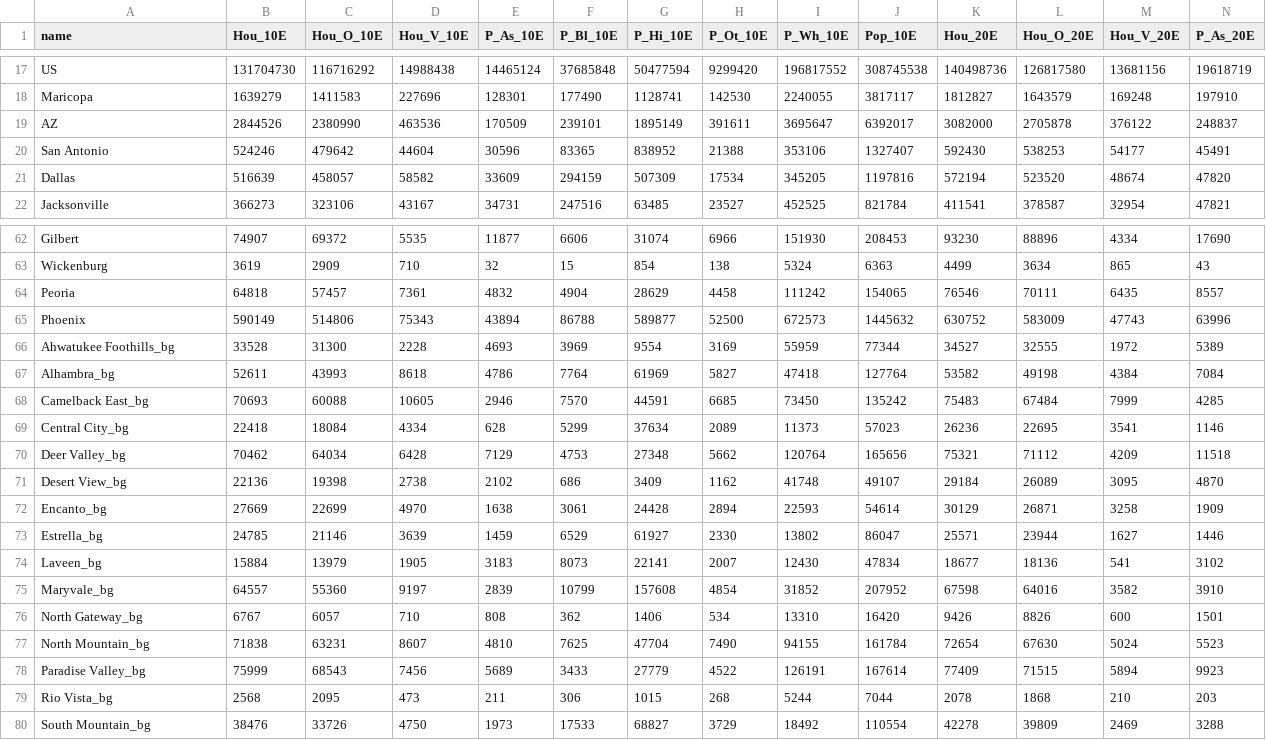
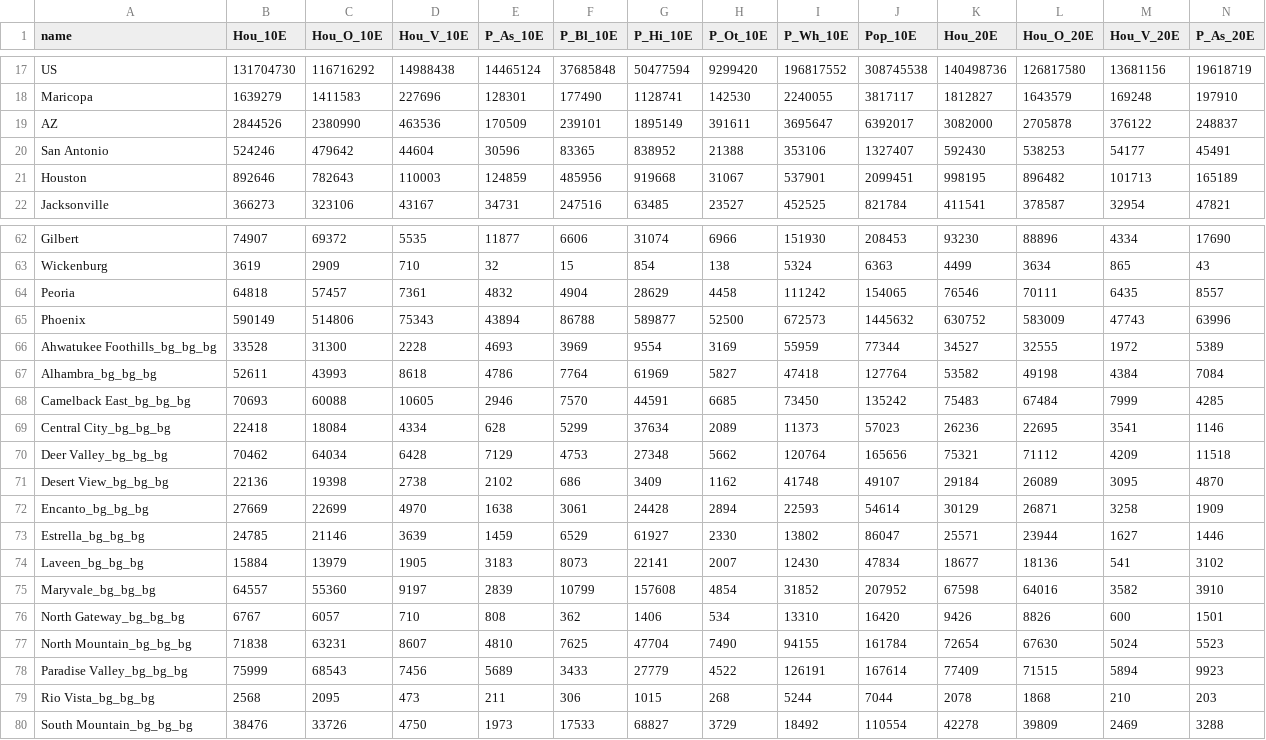
Before and after one commit to daragoldberg/phx, a CSV file: notebooks/output/dec_pop_hou_race.csv, drawn as a sheet; only a part is shown, gaps mark what is left out; removed rows and columns are numbered as before the commit, all else as after; rows hold the shown columns only; the diff names each change by its address in the sheet, - before the commit and + after, or states it on an @@ line.

```diff
--- a/notebooks/output/dec_pop_hou_race.csv
+++ b/notebooks/output/dec_pop_hou_race.csv
-row 21: Dallas | 516639 | 458057 | 58582 | 33609 | 294159 | 507309 | 17534 | 345205 | 1197816 | 572194 | 523520 | 48674 | 47820
+row 21: Houston | 892646 | 782643 | 110003 | 124859 | 485956 | 919668 | 31067 | 537901 | 2099451 | 998195 | 896482 | 101713 | 165189
-A66 (name): Ahwatukee Foothills_bg
+A66 (name): Ahwatukee Foothills_bg_bg_bg
-A67 (name): Alhambra_bg
+A67 (name): Alhambra_bg_bg_bg
-A68 (name): Camelback East_bg
+A68 (name): Camelback East_bg_bg_bg
-A69 (name): Central City_bg
+A69 (name): Central City_bg_bg_bg
-A70 (name): Deer Valley_bg
+A70 (name): Deer Valley_bg_bg_bg
-A71 (name): Desert View_bg
+A71 (name): Desert View_bg_bg_bg
-A72 (name): Encanto_bg
+A72 (name): Encanto_bg_bg_bg
-A73 (name): Estrella_bg
+A73 (name): Estrella_bg_bg_bg
-A74 (name): Laveen_bg
+A74 (name): Laveen_bg_bg_bg
-A75 (name): Maryvale_bg
+A75 (name): Maryvale_bg_bg_bg
-A76 (name): North Gateway_bg
+A76 (name): North Gateway_bg_bg_bg
-A77 (name): North Mountain_bg
+A77 (name): North Mountain_bg_bg_bg
-A78 (name): Paradise Valley_bg
+A78 (name): Paradise Valley_bg_bg_bg
-A79 (name): Rio Vista_bg
+A79 (name): Rio Vista_bg_bg_bg
-A80 (name): South Mountain_bg
+A80 (name): South Mountain_bg_bg_bg
```
Also changed, not shown: 14 other files.
